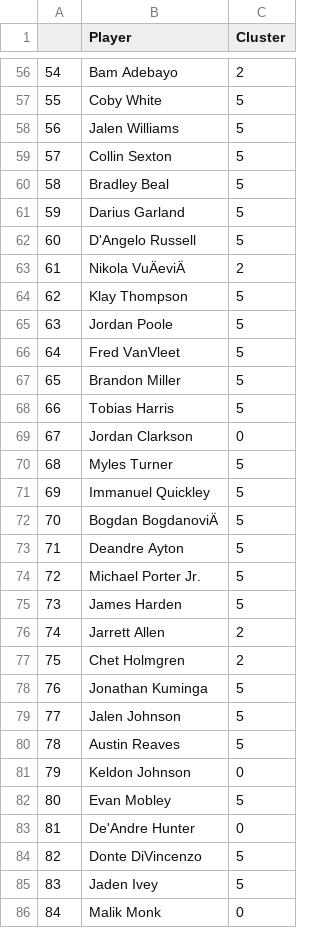
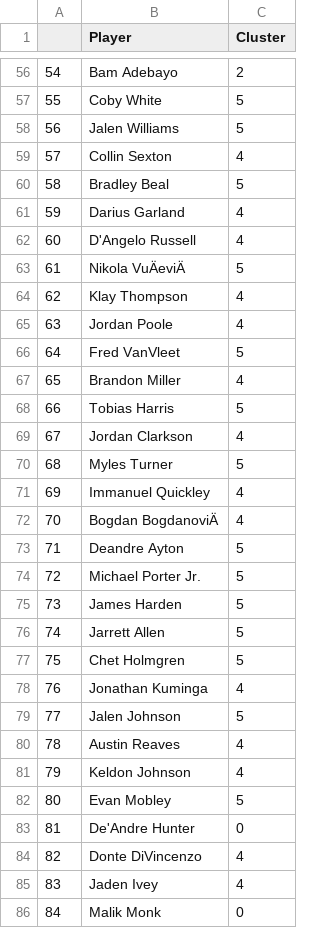
Before and after one commit to ArjunR27/NBAPlayerSimilarity, a CSV file: player_clusters.csv, drawn as a sheet; only a part is shown, gaps mark what is left out; the diff covers the shown part only; the diff names each change by its address in the sheet, - before the commit and + after, or states it on an @@ line.

Commit message:
added more clusters, k=10

```diff
--- a/player_clusters.csv
+++ b/player_clusters.csv
-C59 (Cluster): 5
+C59 (Cluster): 4
-C61:C62 (Cluster): 5
+C61:C62 (Cluster): 4
-C63 (Cluster): 2
+C63 (Cluster): 5
-C64:C65 (Cluster): 5
+C64:C65 (Cluster): 4
-C67 (Cluster): 5
+C67 (Cluster): 4
-C69 (Cluster): 0
+C69 (Cluster): 4
-C71:C72 (Cluster): 5
+C71:C72 (Cluster): 4
-C76:C77 (Cluster): 2
+C76:C77 (Cluster): 5
-C78 (Cluster): 5
+C78 (Cluster): 4
-C80 (Cluster): 5
+C80 (Cluster): 4
-C81 (Cluster): 0
+C81 (Cluster): 4
-C84:C85 (Cluster): 5
+C84:C85 (Cluster): 4
```
Also changed, not shown: 128 edited cells elsewhere in this file, 1 other file.
